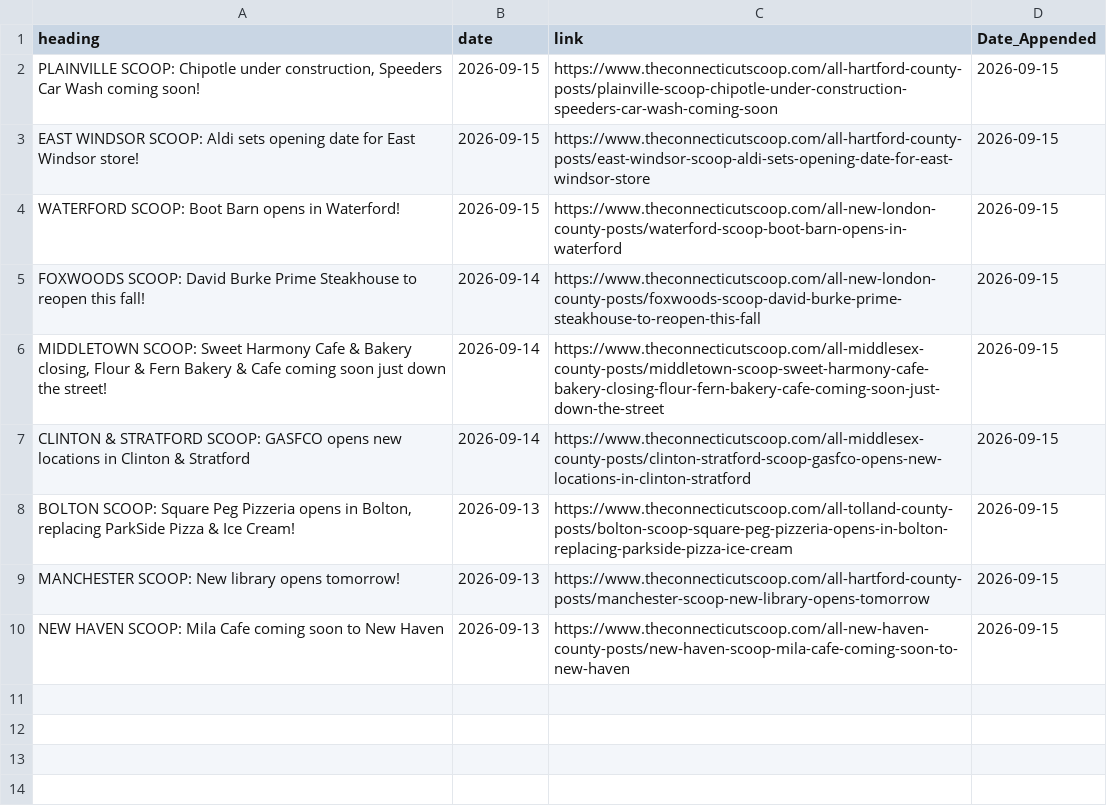
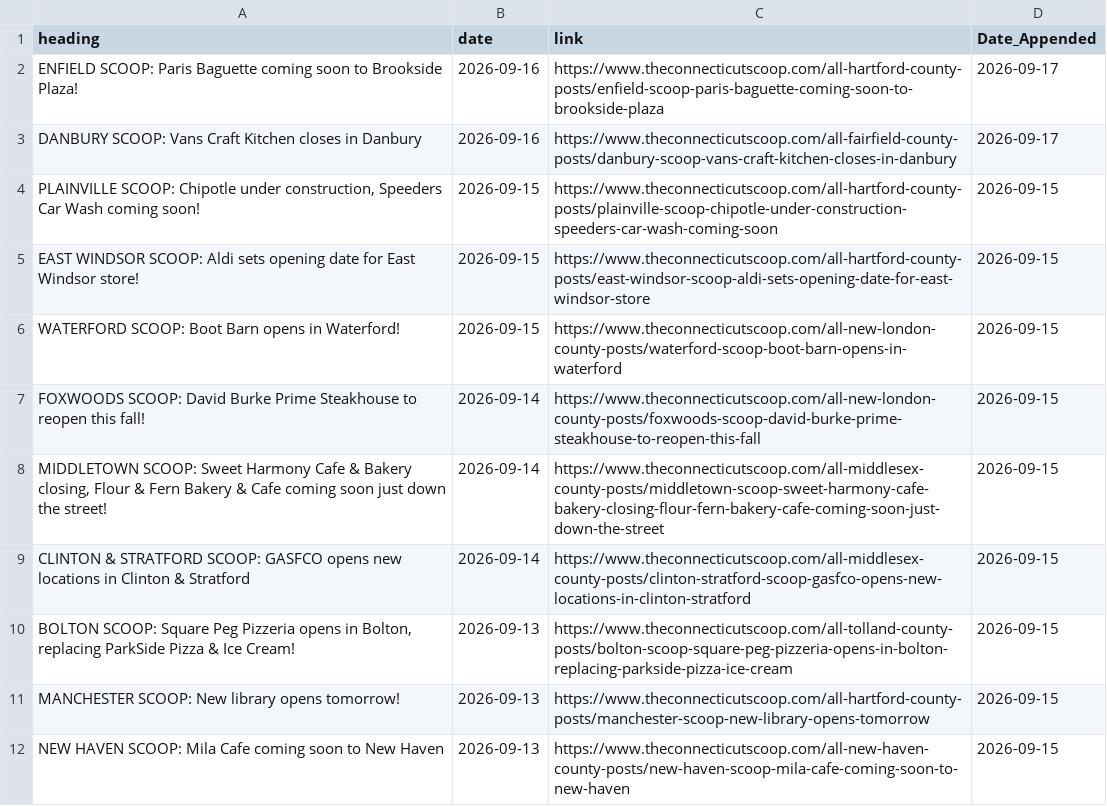
Before and after one commit to chelaniparth/retail-news-tracker, a CSV file: scrapers/master_file/ct_scoop_master.csv, drawn as a sheet.

```diff
--- a/scrapers/master_file/ct_scoop_master.csv
+++ b/scrapers/master_file/ct_scoop_master.csv
@@ -1,2 +1,4 @@
 heading,date,link,Date_Appended
+ENFIELD SCOOP: Paris Baguette coming soon to Brookside Plaza!,2026-09-16,https://www.theconnecticutscoop.com/all-hartford-county-posts/enfield-scoop-paris-baguette-coming-soon-to-brookside-plaza,2026-09-17
+DANBURY SCOOP: Vans Craft Kitchen closes in Danbury,2026-09-16,https://www.theconnecticutscoop.com/all-fairfield-county-posts/danbury-scoop-vans-craft-kitchen-closes-in-danbury,2026-09-17
 "PLAINVILLE SCOOP: Chipotle under construction, Speeders Car Wash coming soon!",2026-09-15,https://www.theconnecticutscoop.com/all-hartford-county-posts/plainville-scoop-chipotle-under-construction-speeders-car-wash-coming-soon,2026-09-15
```
Also changed, not shown: 4 other files.
